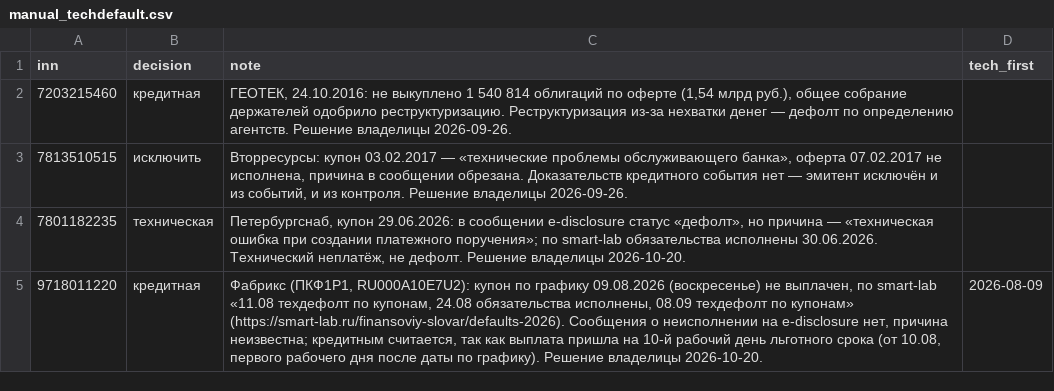
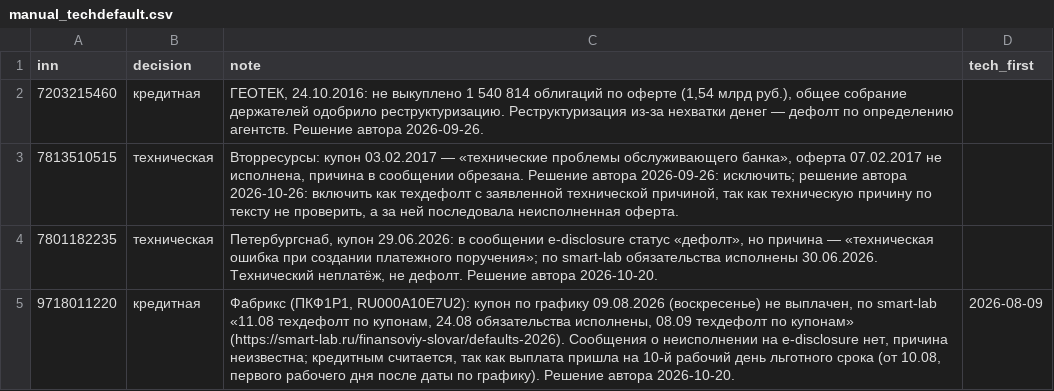
Before and after one commit to alferova-tv/Jessica-invest-assistant, a CSV file: research/manual/manual_techdefault.csv, drawn as a sheet.

Commit message:
research: технические неплатежи как события, сопоставление по ИНН, DATA.md после сбора
- Событие задачи A — техдефолт, в том числе с заявленной технической
  причиной (ошибка в платёжке, обработка в банке). Неплатёж держателям
  без реквизитов событием не считается. disclosure.py: класс причины
  «заявлена техническая» и «у держателей». Эпизодов вне «Д» 57 у 51
  эмитента (было 41 у 35), Вторресурсы включены.
- disclosure.py: сообщения эмитентов «Д» ищутся и по ИНН, разбор решений
  собраний владельцев облигаций (restruct) и сверка manual_restructuring.
- day_zero.py: строгое сопоставление имён smart-lab (_same_company),
  его же используют check_stage1.py и incidents.py.
- DATA.md: повторы и устаревшие промежуточные итоги убраны, шаги
  сокращены, новая таблица этапов, легенда к схеме сбора, схема
  дефолтов по годам. Без комментариев файл короче на 8%.
- HYPOTHESES.md, JOURNAL.md, README.md: новое определение события
  с датой и причиной, числа 123 дефолта и 165 эмитентов с первым
  техдефолтом.

```diff
--- a/research/manual/manual_techdefault.csv
+++ b/research/manual/manual_techdefault.csv
@@ -1,5 +1,5 @@
 inn,decision,note,tech_first
-7203215460,кредитная,"ГЕОТЕК, 24.10.2016: не выкуплено 1 540 814 облигаций по оферте (1,54 млрд руб.), общее собрание держателей одобрило реструктуризацию. Реструктуризация из-за нехватки денег — дефолт по определению агентств. Решение владелицы 2026-09-26.",
-7813510515,исключить,"Вторресурсы: купон 03.02.2017 — «технические проблемы обслуживающего банка», оферта 07.02.2017 не исполнена, причина в сообщении обрезана. Доказательств кредитного события нет — эмитент исключён и из событий, и из контроля. Решение владелицы 2026-09-26.",
-7801182235,техническая,"Петербургснаб, купон 29.06.2026: в сообщении e-disclosure статус «дефолт», но причина — «техническая ошибка при создании платежного поручения»; по smart-lab обязательства исполнены 30.06.2026. Технический неплатёж, не дефолт. Решение владелицы 2026-10-20.",
-9718011220,кредитная,"Фабрикс (ПКФ1Р1, RU000A10E7U2): купон по графику 09.08.2026 (воскресенье) не выплачен, по smart-lab «11.08 техдефолт по купонам, 24.08 обязательства исполнены, 08.09 техдефолт по купонам» (https://smart-lab.ru/finansoviy-slovar/defaults-2026). Сообщения о неисполнении на e-disclosure нет, причина неизвестна; кредитным считается, так как выплата пришла на 10-й рабочий день льготного срока (от 10.08, первого рабочего дня после даты по графику). Решение владелицы 2026-10-20.",2026-08-09
+7203215460,кредитная,"ГЕОТЕК, 24.10.2016: не выкуплено 1 540 814 облигаций по оферте (1,54 млрд руб.), общее собрание держателей одобрило реструктуризацию. Реструктуризация из-за нехватки денег — дефолт по определению агентств. Решение автора 2026-09-26.",
+7813510515,техническая,"Вторресурсы: купон 03.02.2017 — «технические проблемы обслуживающего банка», оферта 07.02.2017 не исполнена, причина в сообщении обрезана. Решение автора 2026-09-26: исключить; решение автора 2026-10-26: включить как техдефолт с заявленной технической причиной, так как техническую причину по тексту не проверить, а за ней последовала неисполненная оферта.",
+7801182235,техническая,"Петербургснаб, купон 29.06.2026: в сообщении e-disclosure статус «дефолт», но причина — «техническая ошибка при создании платежного поручения»; по smart-lab обязательства исполнены 30.06.2026. Технический неплатёж, не дефолт. Решение автора 2026-10-20.",
+9718011220,кредитная,"Фабрикс (ПКФ1Р1, RU000A10E7U2): купон по графику 09.08.2026 (воскресенье) не выплачен, по smart-lab «11.08 техдефолт по купонам, 24.08 обязательства исполнены, 08.09 техдефолт по купонам» (https://smart-lab.ru/finansoviy-slovar/defaults-2026). Сообщения о неисполнении на e-disclosure нет, причина неизвестна; кредитным считается, так как выплата пришла на 10-й рабочий день льготного срока (от 10.08, первого рабочего дня после даты по графику). Решение автора 2026-10-20.",2026-08-09
```
Also changed, not shown: research/manual/manual_day_zero.csv, 12 other files.
